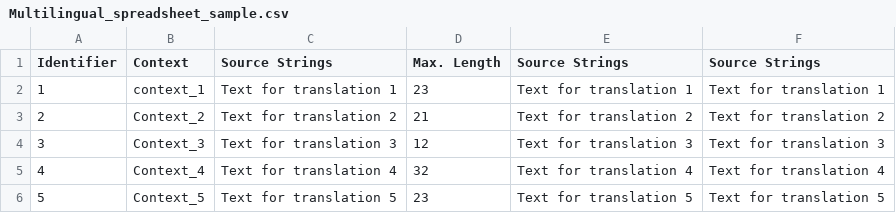
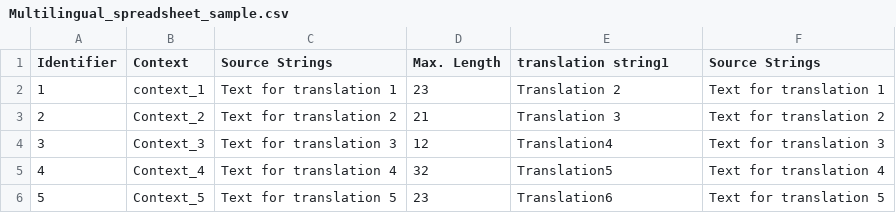
Before and after one commit to og-fox/test-for-clients, a CSV file: translations/Norwegian/Multilingual_spreadsheet_sample.csv, drawn as a sheet.

Commit message:
New translations Multilingual_spreadsheet_sample.csv (Norwegian)

```diff
--- a/translations/Norwegian/Multilingual_spreadsheet_sample.csv
+++ b/translations/Norwegian/Multilingual_spreadsheet_sample.csv
@@ -1,6 +1,6 @@
-"Identifier","Context","Source Strings","Max. Length","Source Strings","Source Strings"
-"1","context_1","Text for translation 1","23","Text for translation 1","Text for translation 1"
-"2","Context_2","Text for translation 2","21","Text for translation 2","Text for translation 2"
-"3","Context_3","Text for translation 3","12","Text for translation 3","Text for translation 3"
-"4","Context_4","Text for translation 4","32","Text for translation 4","Text for translation 4"
-"5","Context_5","Text for translation 5","23","Text for translation 5","Text for translation 5"
+"Identifier","Context","Source Strings","Max. Length","translation string1","Source Strings"
+"1","context_1","Text for translation 1","23","Translation 2","Text for translation 1"
+"2","Context_2","Text for translation 2","21","Translation 3","Text for translation 2"
+"3","Context_3","Text for translation 3","12","Translation4","Text for translation 3"
+"4","Context_4","Text for translation 4","32","Translation5","Text for translation 4"
+"5","Context_5","Text for translation 5","23","Translation6","Text for translation 5"
```
